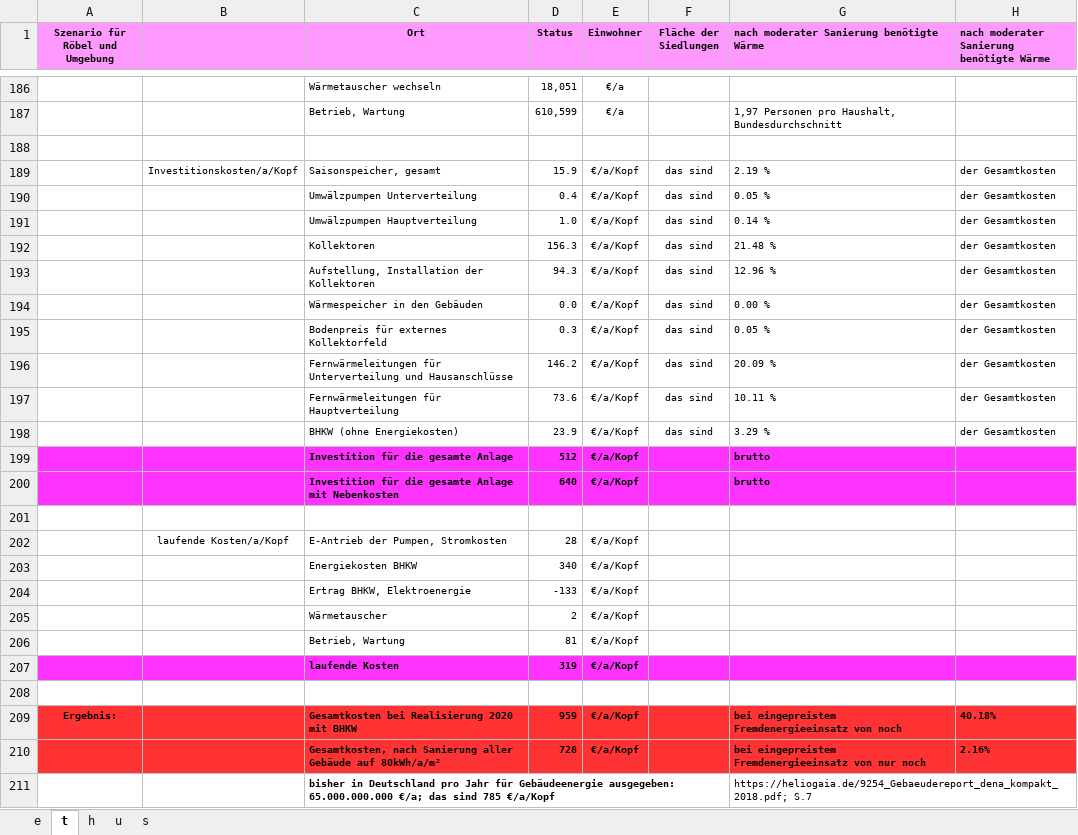
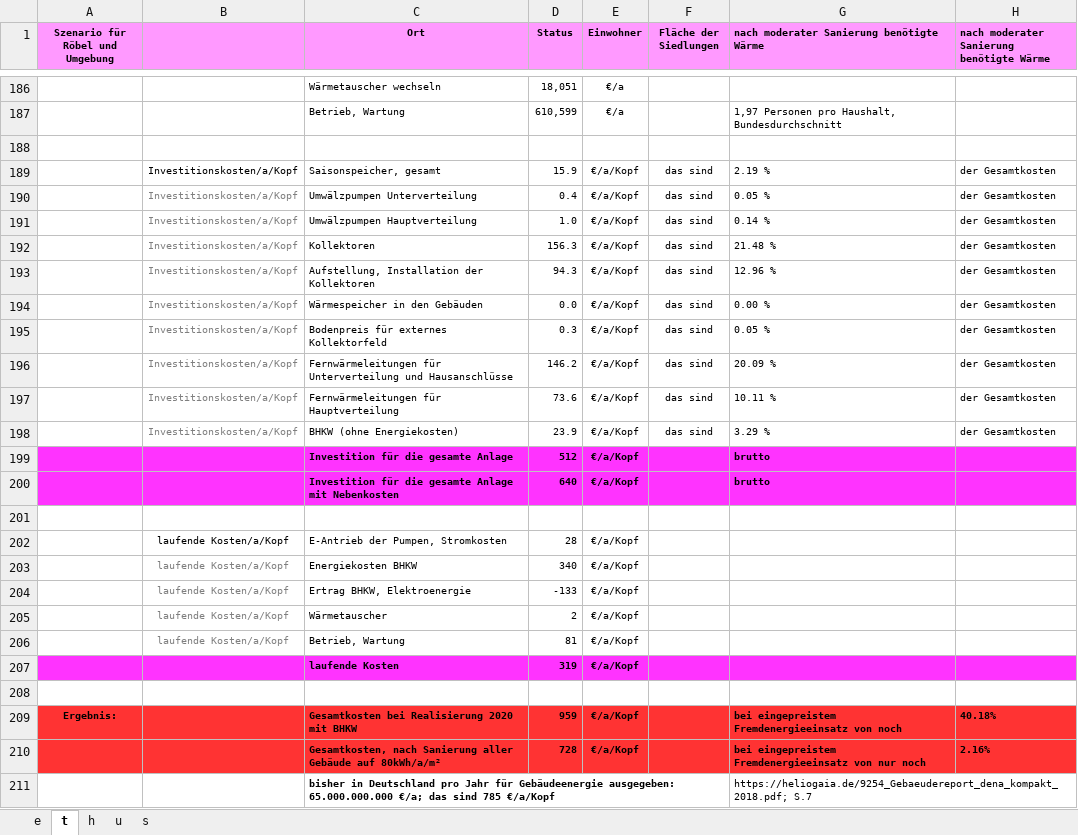
Before and after one commit to DanielWittig/Saisonale_Erdwaermespeicher, an Excel workbook: _base/jahreslauf_roebel.xlsx, sheet t, drawn as a sheet; only a part is shown, gaps mark what is left out; values as stored, in another font and other column widths than the file's, no borders; charts and pictures not drawn; the diff names each change by its address in the sheet, - before the commit and + after, or states it on an @@ line.

Commit message:
look and feel test for calculating sums in python as lists

```diff
--- a/_base/jahreslauf_roebel.xlsx (sheet t)
+++ b/_base/jahreslauf_roebel.xlsx (sheet t)
-B190:B198: (empty)
+B190:B198: Investitionskosten/a/Kopf
-B203:B206: (empty)
+B203:B206: laufende Kosten/a/Kopf
```
Also changed, not shown: formulas that keep their value, charts or pictures, 3 other files.
